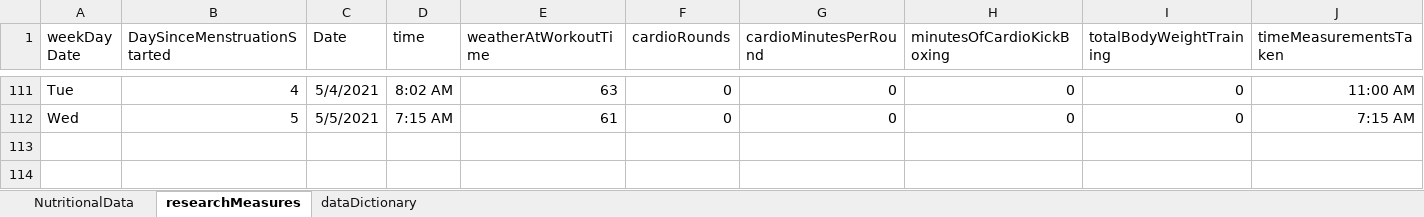
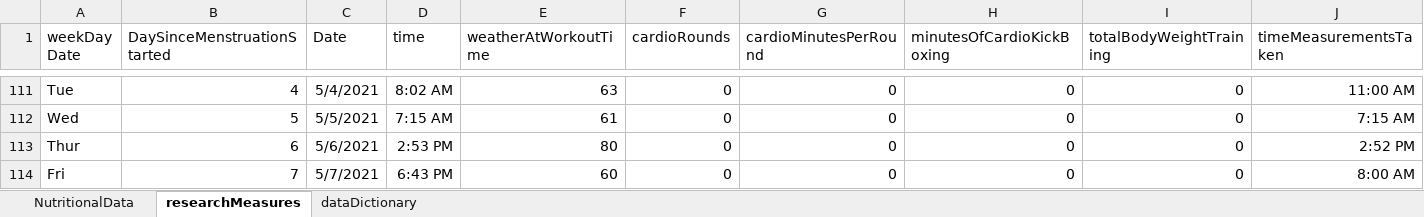
Before and after one commit to JanJanJan2018/lipocavitation-dieting-exercise-21-day-research, an Excel workbook: research3 exercise diet loosely no lipocavitation janFeb 2021.xlsx, sheet researchMeasures, drawn as a sheet; only a part is shown, gaps mark what is left out; values as stored, in another font and other column widths than the file's, no borders; 1 other sheet too large or unreadable and not compared; rows hold the shown columns only; the diff names each change by its address in the sheet, - before the commit and + after, or states it on an @@ line.

Commit message:
Add files via upload

```diff
--- a/research3 exercise diet loosely no lipocavitation janFeb 2021.xlsx (sheet researchMeasures)
+++ b/research3 exercise diet loosely no lipocavitation janFeb 2021.xlsx (sheet researchMeasures)
+row 113: Thur | 6 | 5/6/2021 | 2:53 PM | 80 | 0 | 0 | 0 | 0 | 2:52 PM
+row 114: Fri | 7 | 5/7/2021 | 6:43 PM | 60 | 0 | 0 | 0 | 0 | 8:00 AM
```
Also changed, not shown: sheet NutritionalData.
